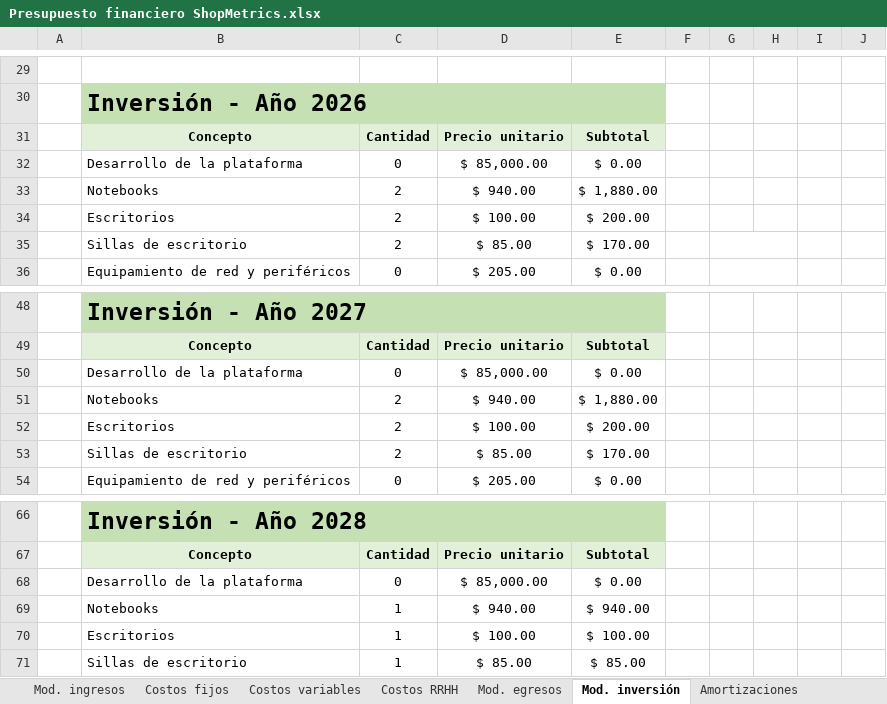
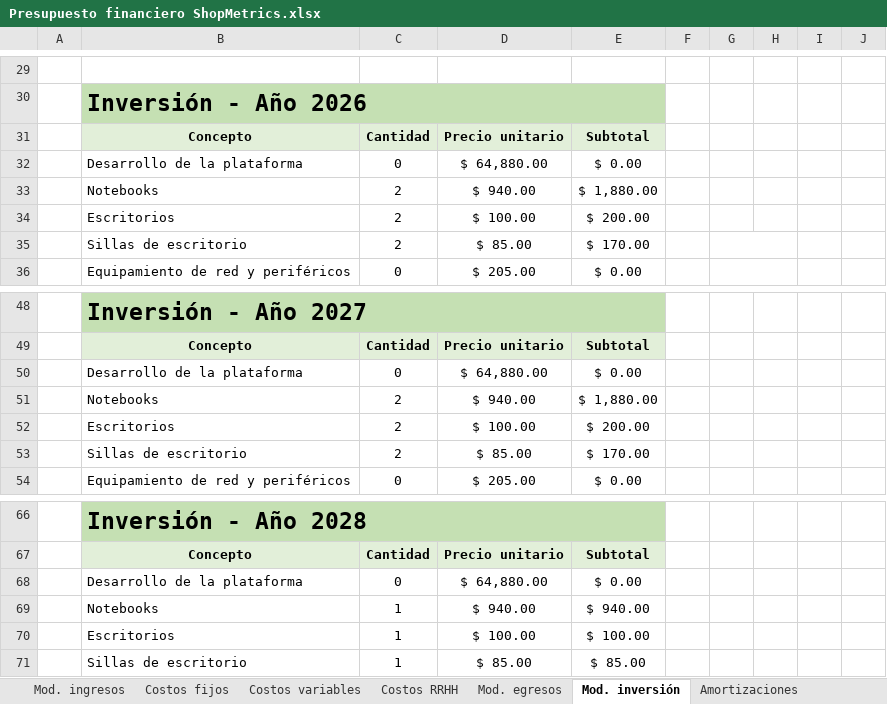
Before and after one commit to javieravellanedaa/ShopMetrics-Negocio, an Excel workbook: documento/Presupuesto financiero ShopMetrics.xlsx, sheet Mod. inversión, drawn as a sheet; only a part is shown, gaps mark what is left out; values as stored, in another font and other column widths than the file's, no borders; charts and pictures not drawn; the diff names each change by its address in the sheet, - before the commit and + after, or states it on an @@ line.

```diff
--- a/documento/Presupuesto financiero ShopMetrics.xlsx (sheet Mod. inversión)
+++ b/documento/Presupuesto financiero ShopMetrics.xlsx (sheet Mod. inversión)
-D32: $ 85,000.00
+D32: $ 64,880.00
-D50: $ 85,000.00
+D50: $ 64,880.00
-D68: $ 85,000.00
+D68: $ 64,880.00
```
Also changed, not shown: 5 other files.
